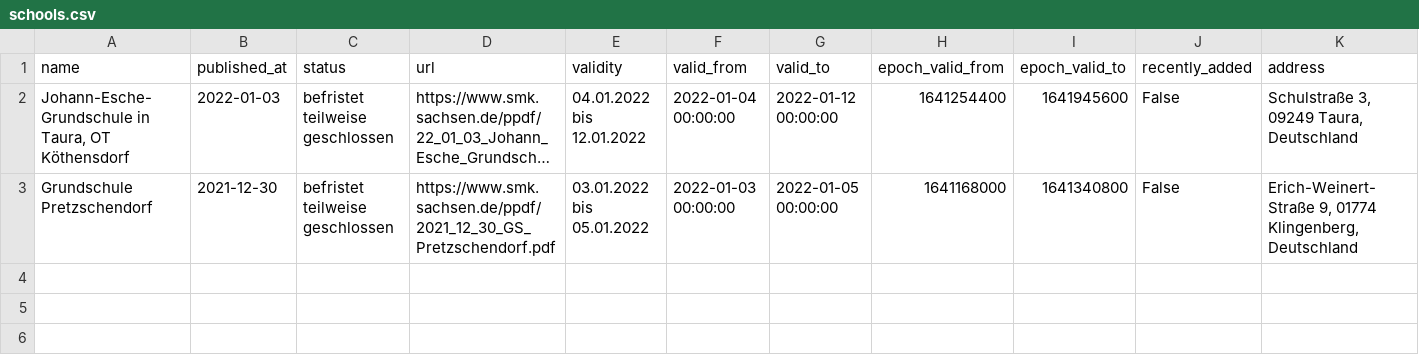
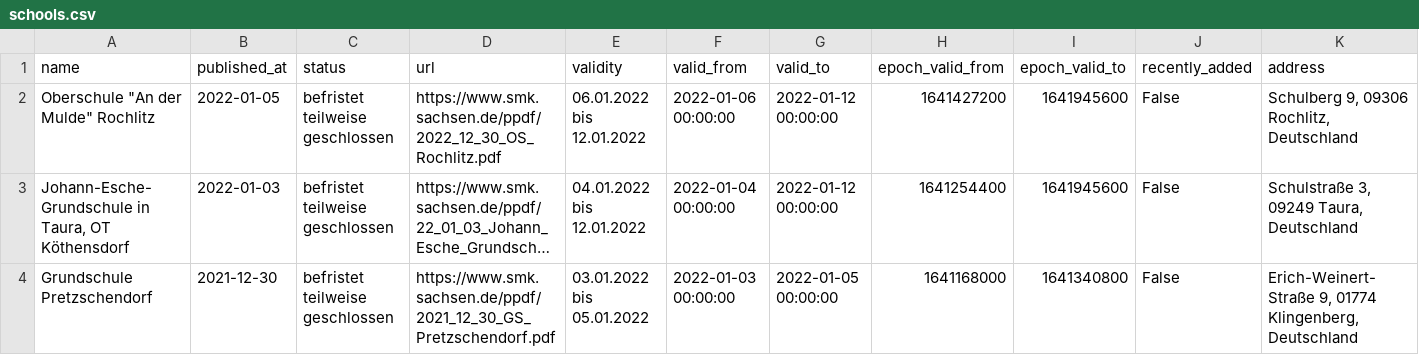
Before and after one commit to jezdez/snsz, a CSV file: data/schools.csv, drawn as a sheet; only a part is shown; long unchanged cells end in …; rows hold the shown columns only; the diff names each change by its address in the sheet, - before the commit and + after, or states it on an @@ line.

```diff
--- a/data/schools.csv
+++ b/data/schools.csv
+row 2: Oberschule "An der Mulde" Rochlitz | 2022-01-05 | befristet teilweise geschlossen | https://www.smk.sachsen.de/ppdf/2022_12_30_OS_Rochlitz.pdf | 06.01.2022 bis 12.01.2022 | 2022-01-06 00:00:00 | 2022-01-12 00:00:00 | 1641427200 | 1641945600 | False | Schulberg 9, 09306 Rochlitz, Deutschland
```
Also changed, not shown: 4 other files.
